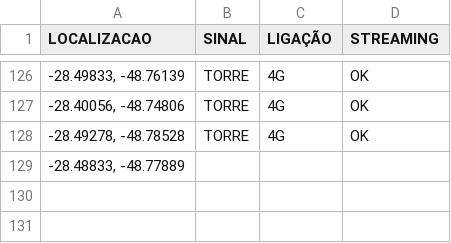
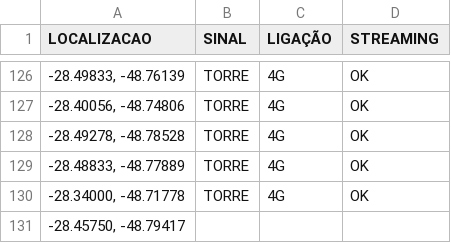
Before and after one commit to rafaelmanarin-network/mapa-cobertura, a CSV file: tim.csv, drawn as a sheet; only a part is shown, gaps mark what is left out.

Commit message:
n8n-May 8, 2026

```diff
--- a/tim.csv
+++ b/tim.csv
@@ -128,2 +128,4 @@
 "-28.49278, -48.78528",TORRE,4G,OK
-"-28.48833, -48.77889",,,
+"-28.48833, -48.77889",TORRE,4G,OK
+"-28.34000, -48.71778",TORRE,4G,OK
+"-28.45750, -48.79417",,,
```
